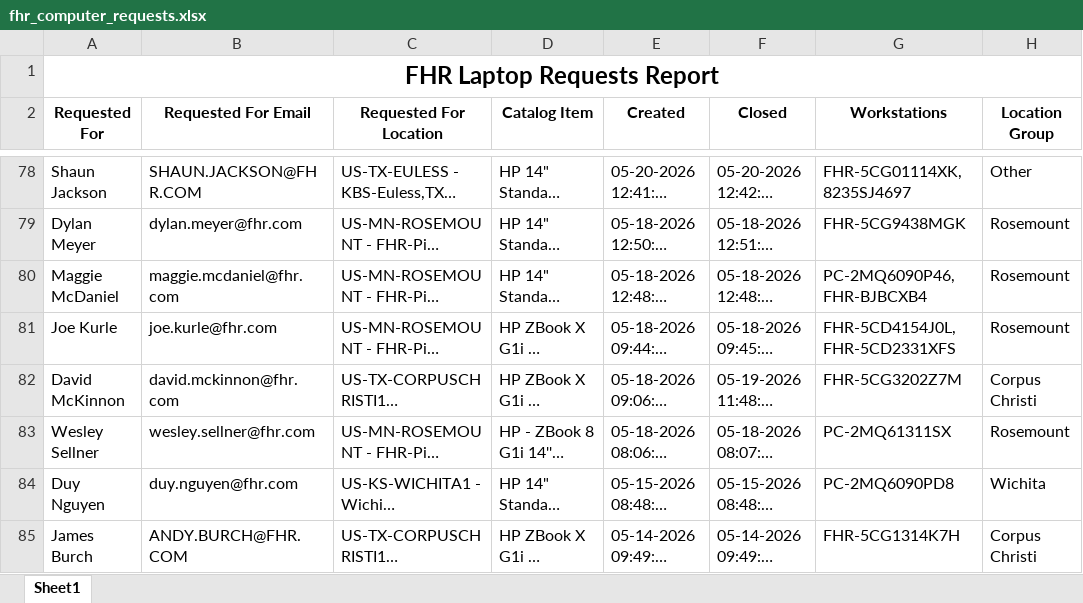
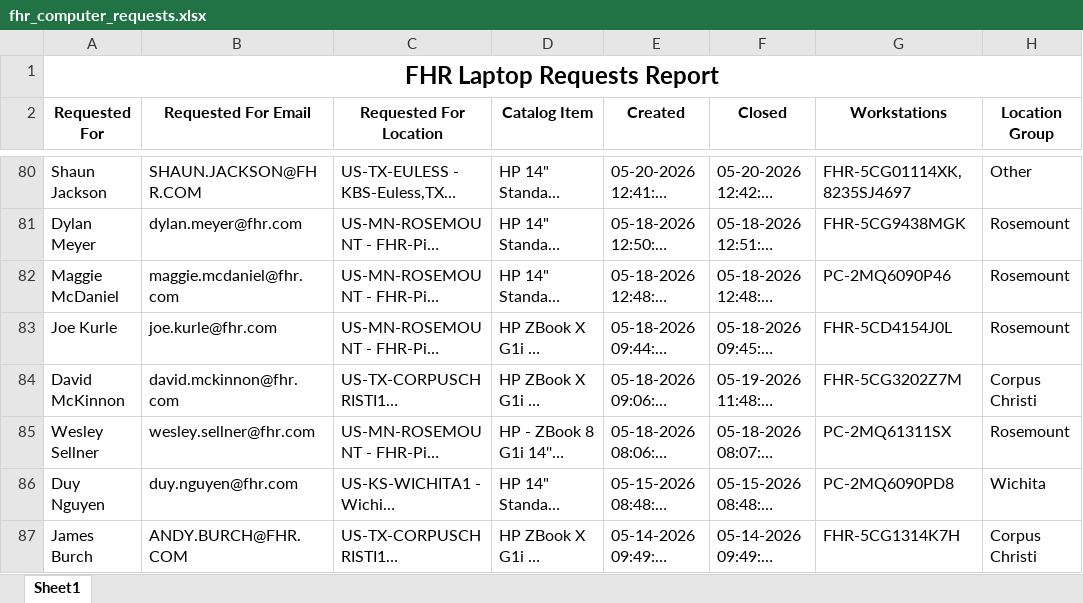
Before and after one commit to ellis-massey-FHR/fhr-device-audit, an Excel workbook: output/fhr_computer_requests.xlsx, sheet Sheet1, drawn as a sheet; only a part is shown, gaps mark what is left out; long unchanged cells end in …; values as stored, in another font and other column widths than the file's, no borders; charts and pictures not drawn; addresses are those after the commit; the diff covers the shown part only; the diff names each change by its address in the sheet, - before the commit and + after, or states it on an @@ line.

```diff
--- a/output/fhr_computer_requests.xlsx (sheet Sheet1)
+++ b/output/fhr_computer_requests.xlsx (sheet Sheet1)
-G82 (Workstations): PC-2MQ6090P46, FHR-BJBCXB4
+G82 (Workstations): PC-2MQ6090P46
-G83 (Workstations): FHR-5CD4154J0L, FHR-5CD2331XFS
+G83 (Workstations): FHR-5CD4154J0L
```
Also changed, not shown: 2 added rows, 3 removed rows and 14 edited cells elsewhere in this sheet, charts or pictures.
